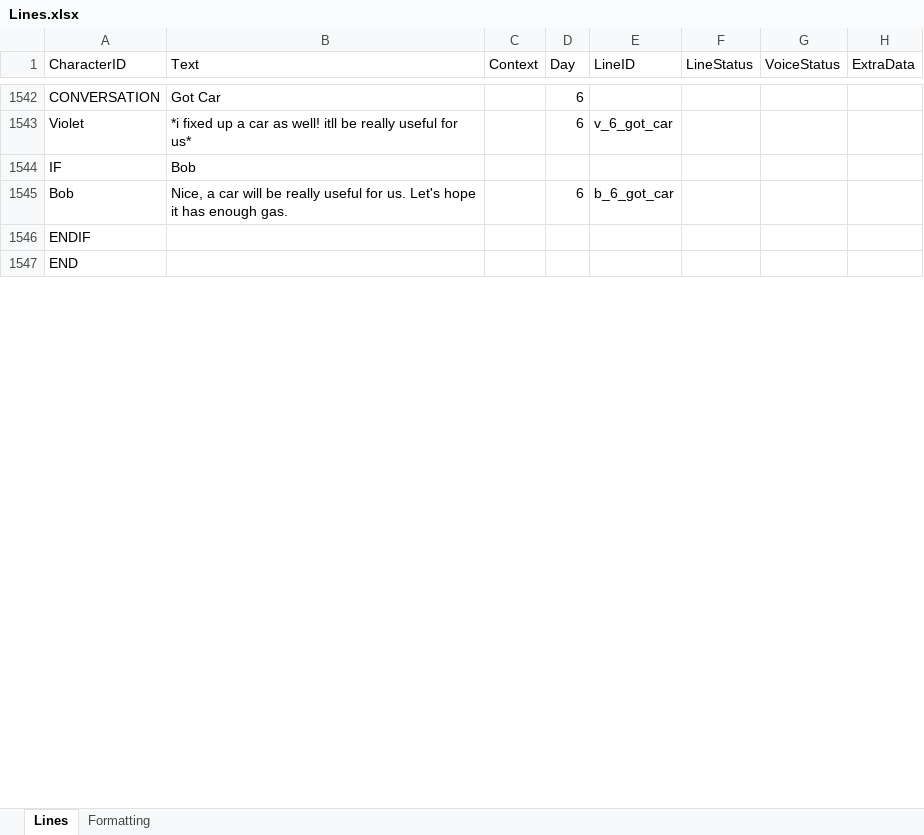
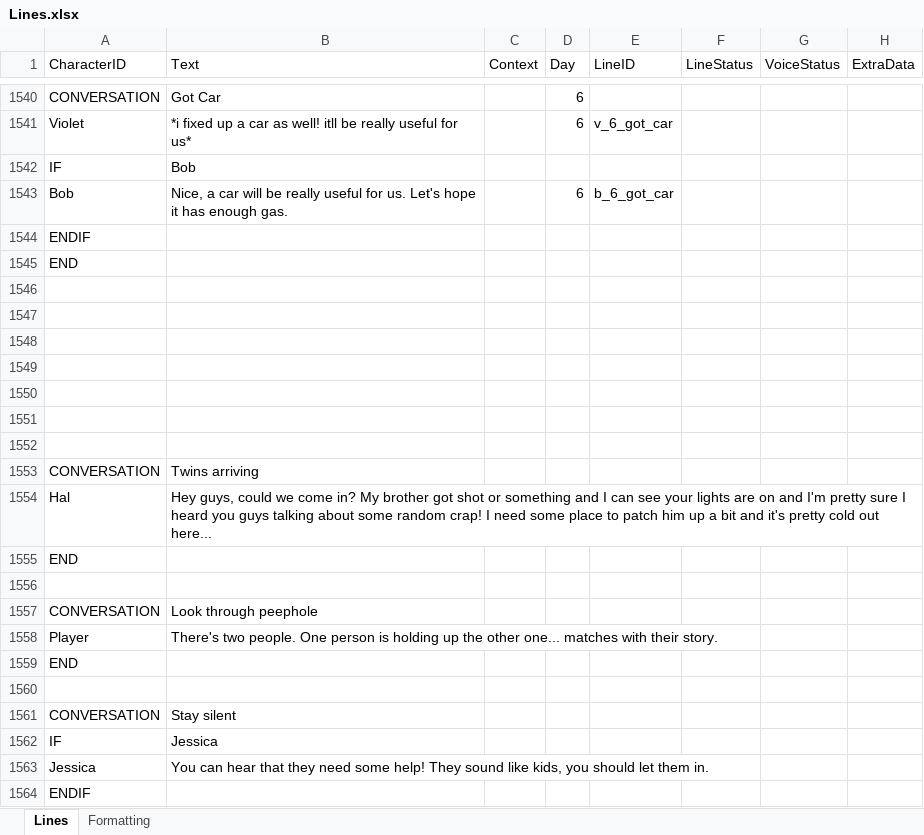
Before and after one commit to Tobogganeer/BeyondTheDoor, an Excel workbook: Lines.xlsx, sheet Lines, drawn as a sheet; only a part is shown, gaps mark what is left out; values as stored, in another font and other column widths than the file's, no borders; conditional formats not drawn; the diff covers the shown part only; the diff names each change by its address in the sheet, - before the commit and + after, or states it on an @@ line.

```diff
--- a/Lines.xlsx (sheet Lines)
+++ b/Lines.xlsx (sheet Lines)
+row 1546: (empty)
+row 1547: (empty)
+row 1548: (empty)
+row 1549: (empty)
+row 1550: (empty)
+row 1551: (empty)
+row 1552: (empty)
+row 1553: CONVERSATION | Twins arriving
+row 1554: Hal | Hey guys, could we come in? My brother got shot or something and I can see your lights are on and I'm pretty sure I heard you guys talking about some random crap! I need some place to patch him up a bit and it's pretty cold out here...
+row 1555: END
+row 1556: (empty)
+row 1557: CONVERSATION | Look through peephole
+row 1558: Player | There's two people. One person is holding up the other one... matches with their story.
+row 1559: END
+row 1560: (empty)
+row 1561: CONVERSATION | Stay silent
+row 1562: IF | Jessica
+row 1563: Jessica | You can hear that they need some help! They sound like kids, you should let them in.
+row 1564: ENDIF
```
Also changed, not shown: 109 added rows, 2 removed rows and 11 edited cells elsewhere in this sheet.
